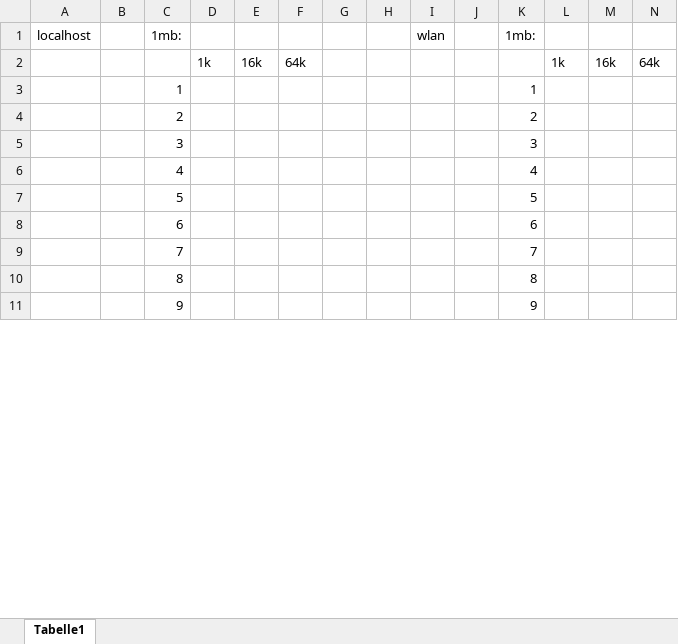
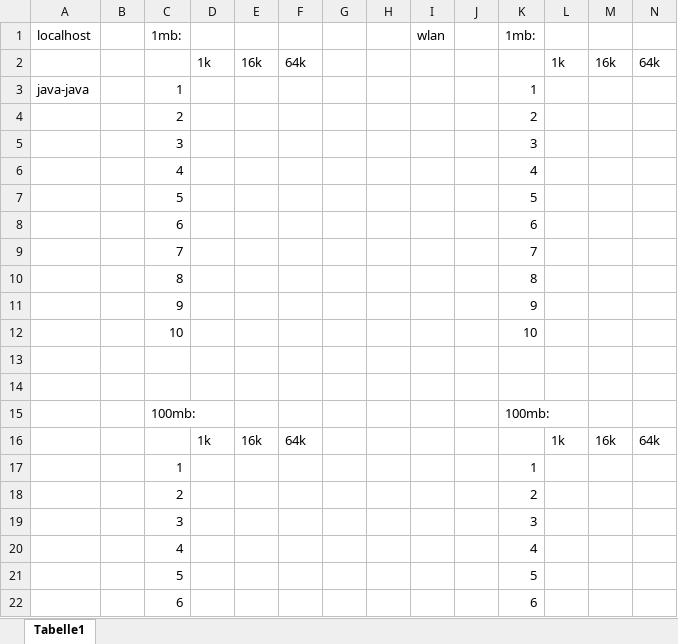
Before and after one commit to Kneidl18/UDP-packet-server, an Excel workbook: messungen/nvs_2 messungen.xlsx, sheet Tabelle1, drawn as a sheet; only a part is shown; the shorter side is filled out with more unchanged rows; values as stored, in another font and other column widths than the file's, no borders; the diff covers the shown part only; the diff names each change by its address in the sheet, - before the commit and + after, or states it on an @@ line.

Commit message:
Add files via upload

```diff
--- a/messungen/nvs_2 messungen.xlsx (sheet Tabelle1)
+++ b/messungen/nvs_2 messungen.xlsx (sheet Tabelle1)
+row 3: java-java |  | 1 |  |  |  |  |  |  |  | 1
+row 4:  |  | 2 |  |  |  |  |  |  |  | 2
+row 5:  |  | 3 |  |  |  |  |  |  |  | 3
+row 6:  |  | 4 |  |  |  |  |  |  |  | 4
+row 7:  |  | 5 |  |  |  |  |  |  |  | 5
+row 8:  |  | 6 |  |  |  |  |  |  |  | 6
+row 9:  |  | 7 |  |  |  |  |  |  |  | 7
+row 10:  |  | 8 |  |  |  |  |  |  |  | 8
+row 11:  |  | 9 |  |  |  |  |  |  |  | 9
+row 12:  |  | 10 |  |  |  |  |  |  |  | 10
+row 13: (empty)
+row 14: (empty)
+row 15:  |  | 100mb: |  |  |  |  |  |  |  | 100mb:
+row 16:  |  |  | 1k | 16k | 64k |  |  |  |  |  | 1k | 16k | 64k
+row 18:  |  | 2 |  |  |  |  |  |  |  | 2
+row 19:  |  | 3 |  |  |  |  |  |  |  | 3
+row 20:  |  | 4 |  |  |  |  |  |  |  | 4
+row 21:  |  | 5 |  |  |  |  |  |  |  | 5
+row 22:  |  | 6 |  |  |  |  |  |  |  | 6
```
Also changed, not shown: 71 added rows elsewhere in this sheet.
